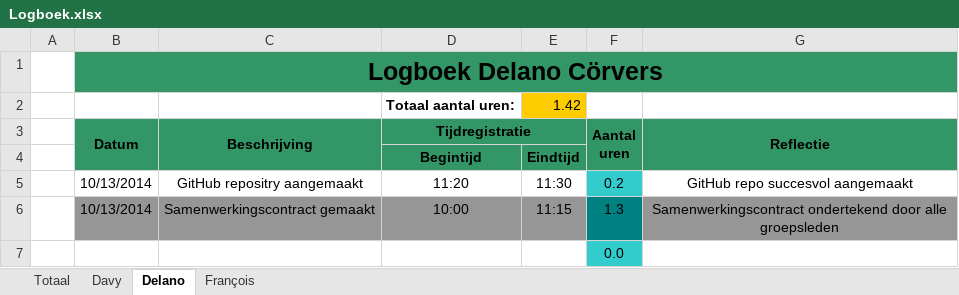
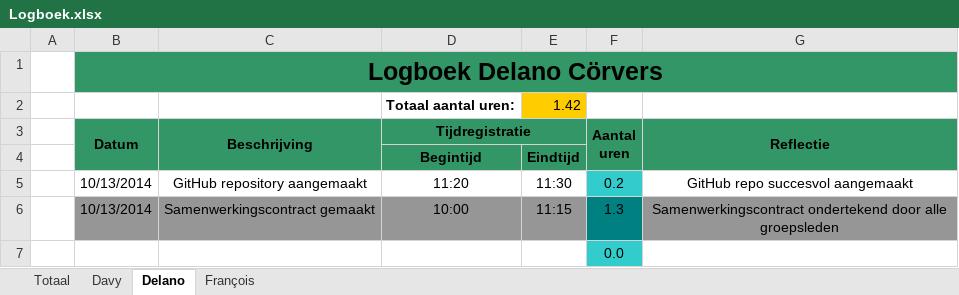
Before and after one commit to DoctorMikeReddy/RoboRally-1, an Excel workbook: Logboek.xlsx, sheet Delano, drawn as a sheet; only a part is shown; values as stored, in another font and other column widths than the file's, no borders; the diff names each change by its address in the sheet, - before the commit and + after, or states it on an @@ line.

```diff
--- a/Logboek.xlsx (sheet Delano)
+++ b/Logboek.xlsx (sheet Delano)
-C5: GitHub repositry aangemaakt
+C5: GitHub repository aangemaakt
```
Also changed, not shown: sheet Davy, sheet Totaal.
